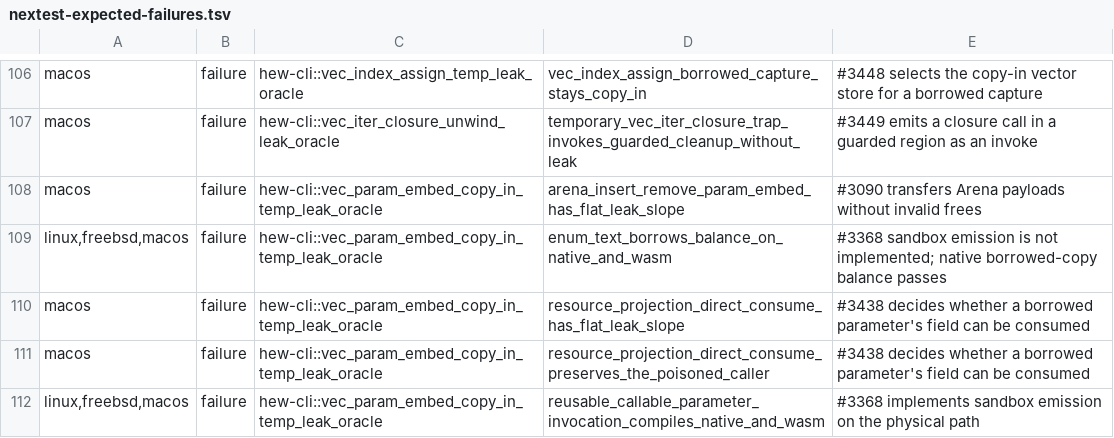
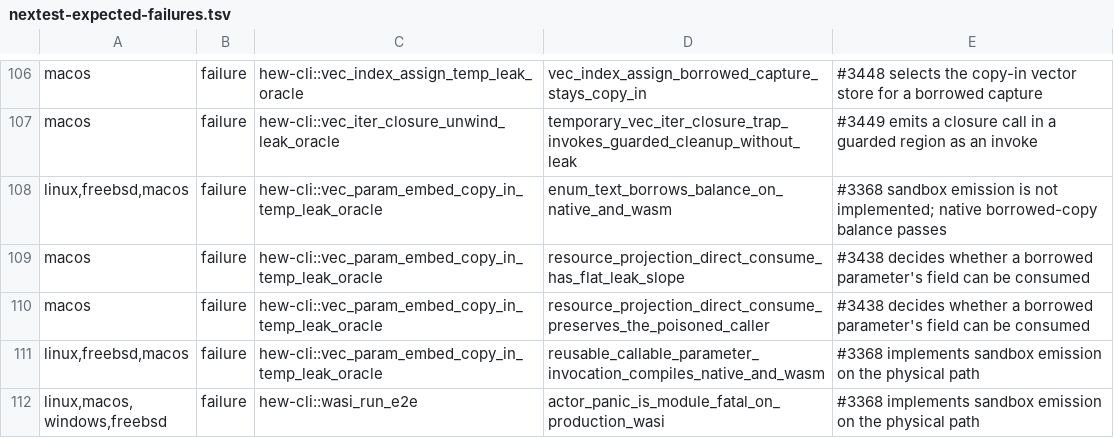
Before and after one commit to hew-lang/hew, a TSV file: scripts/nextest-expected-failures.tsv, drawn as a sheet; only a part is shown, gaps mark what is left out; the shorter side is filled out with more unchanged rows.

Commit message:
chore(ledger): delete the resolved #3090 arena leak-oracle row
The row's failure was fixture rot, not the #3090 regression: the by-value
var parameter design (2026-09-11) requires a mutable-binding receiver for
push/remove, and ARENA_TEMPLATE in
hew-cli/tests/vec_param_embed_copy_in_temp_leak_oracle.rs predated it.
Repaired in the prior commit; arena_insert_remove_param_embed_has_flat_leak_slope
now passes on macOS (clunk, LLVM_SYS_221_PREFIX=/opt/homebrew/opt/llvm@22,
RUSTC_WRAPPER=, target dir on /Volumes/Extreme SSD). Row deleted.

Test: cargo nextest run --profile ci -p hew-cli --test vec_param_embed_copy_in_temp_leak_oracle -E 'test(arena_insert_remove_param_embed_has_flat_leak_slope)' (clunk)

```diff
--- a/scripts/nextest-expected-failures.tsv
+++ b/scripts/nextest-expected-failures.tsv
@@ -107,3 +107,2 @@ macos	failure	hew-cli::vec_index_assign_temp_leak_oracle	vec_index_assign_borrow
 macos	failure	hew-cli::vec_iter_closure_unwind_leak_oracle	temporary_vec_iter_closure_trap_invokes_guarded_cleanup_without_leak	#3449 emits a closure call in a guarded region as an invoke
-macos	failure	hew-cli::vec_param_embed_copy_in_temp_leak_oracle	arena_insert_remove_param_embed_has_flat_leak_slope	#3090 transfers Arena payloads without invalid frees
 linux,freebsd,macos	failure	hew-cli::vec_param_embed_copy_in_temp_leak_oracle	enum_text_borrows_balance_on_native_and_wasm	#3368 sandbox emission is not implemented; native borrowed-copy balance passes
```
